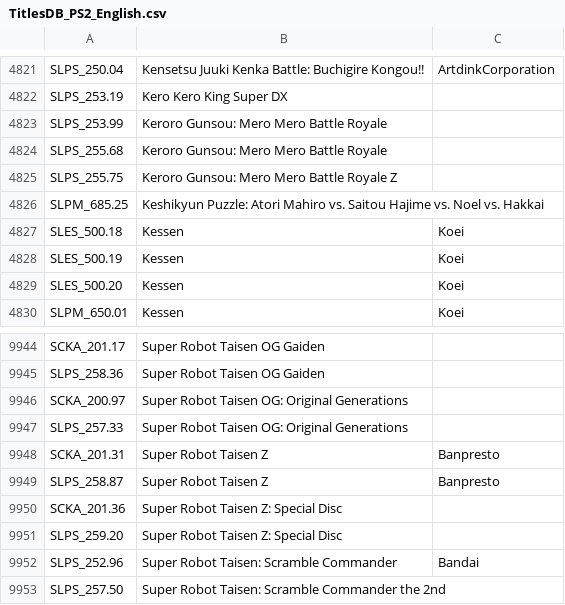
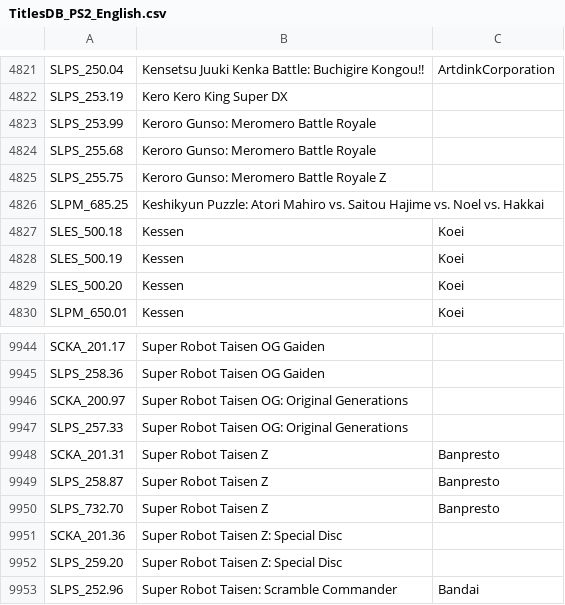
Before and after one commit to ahmedmoselhi/PSBBN-Definitive-English-Patch, a CSV file: helper/TitlesDB_PS2_English.csv, drawn as a sheet; only a part is shown, gaps mark what is left out; the shorter side is filled out with more unchanged rows.

```diff
--- a/helper/TitlesDB_PS2_English.csv
+++ b/helper/TitlesDB_PS2_English.csv
@@ -4822,5 +4822,5 @@ SLPS_250.04|Kensetsu Juuki Kenka Battle: Buchigire Kongou!!|ArtdinkCorporation
 SLPS_253.19|Kero Kero King Super DX|
-SLPS_253.99|Keroro Gunsou: Mero Mero Battle Royale|
-SLPS_255.68|Keroro Gunsou: Mero Mero Battle Royale|
-SLPS_255.75|Keroro Gunsou: Mero Mero Battle Royale Z|
+SLPS_253.99|Keroro Gunso: Meromero Battle Royale|
+SLPS_255.68|Keroro Gunso: Meromero Battle Royale|
+SLPS_255.75|Keroro Gunso: Meromero Battle Royale Z|
 SLPM_685.25|Keshikyun Puzzle: Atori Mahiro vs. Saitou Hajime vs. Noel vs. Hakkai|
@@ -9949,2 +9949,3 @@ SCKA_201.31|Super Robot Taisen Z|Banpresto
 SLPS_258.87|Super Robot Taisen Z|Banpresto
+SLPS_732.70|Super Robot Taisen Z|Banpresto
 SCKA_201.36|Super Robot Taisen Z: Special Disc|
```
Also changed, not shown: helper/ArtDB.csv.
